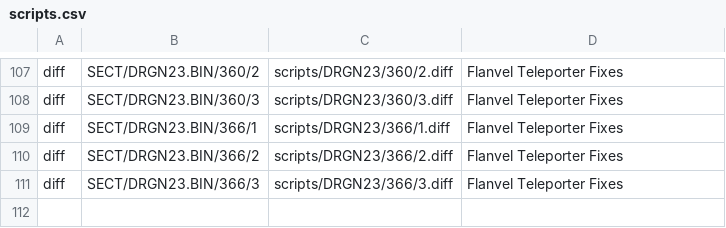
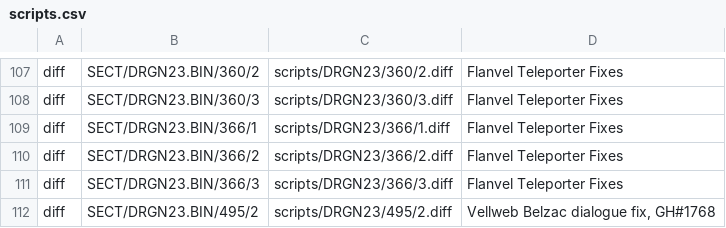
Before and after one commit to Legend-of-Dragoon-Modding/Severed-Chains, a CSV file: patches/scripts.csv, drawn as a sheet; only a part is shown, gaps mark what is left out.

Commit message:
Fixed double header in Rose's dialogue

```diff
--- a/patches/scripts.csv
+++ b/patches/scripts.csv
@@ -111 +111,2 @@ diff,SECT/DRGN23.BIN/366/2,scripts/DRGN23/366/2.diff,"Flanvel Teleporter Fixes"
 diff,SECT/DRGN23.BIN/366/3,scripts/DRGN23/366/3.diff,"Flanvel Teleporter Fixes"
+diff,SECT/DRGN23.BIN/495/2,scripts/DRGN23/495/2.diff,"Vellweb Belzac dialogue fix, GH#1768"
```
Also changed, not shown: 1 other file.
